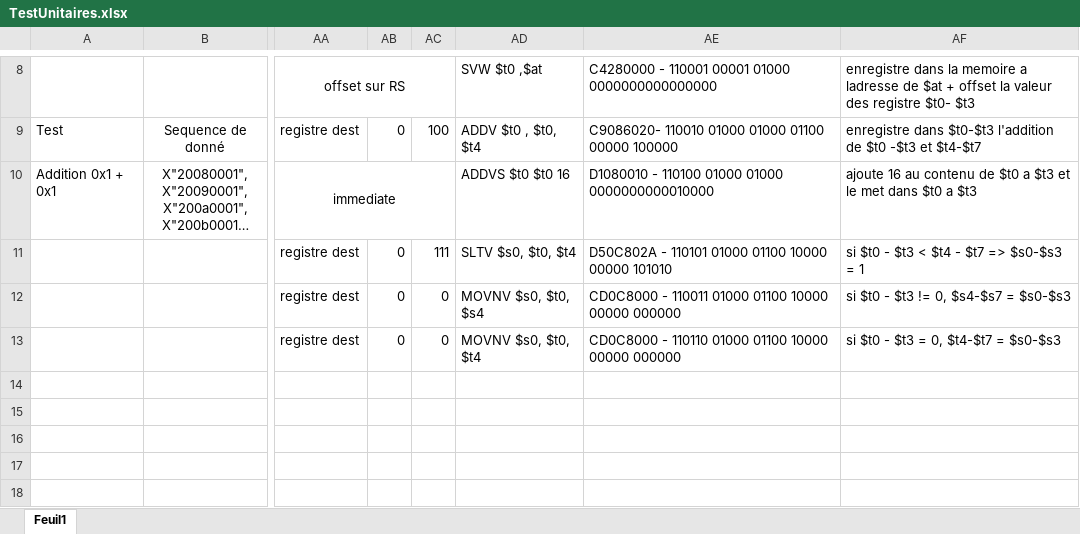
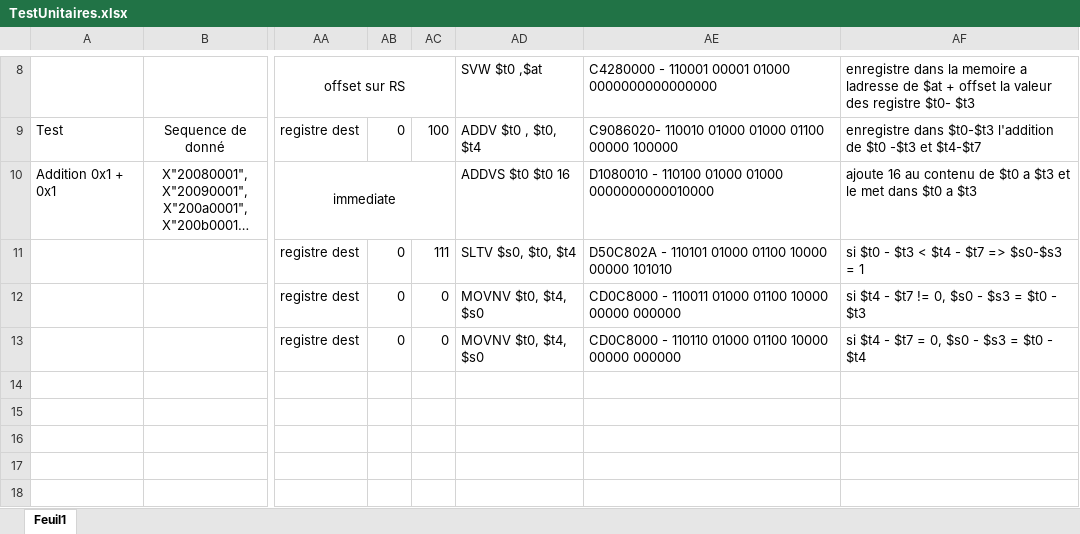
Before and after one commit to fmarcoux/PCArchitecture, an Excel workbook: TestUnitaires.xlsx, sheet Feuil1, drawn as a sheet; only a part is shown, gaps mark what is left out; long unchanged cells end in …; values as stored, in another font and other column widths than the file's, no borders; the diff names each change by its address in the sheet, - before the commit and + after, or states it on an @@ line.

Commit message:
Correction des exemples

```diff
--- a/TestUnitaires.xlsx (sheet Feuil1)
+++ b/TestUnitaires.xlsx (sheet Feuil1)
-AD12: MOVNV $s0, $t0, $s4
+AD12: MOVNV $t0, $t4, $s0
-AF12: si $t0 - $t3 != 0, $s4-$s7 = $s0-$s3
+AF12: si $t4 - $t7 != 0, $s0 - $s3 = $t0 - $t3
-AD13: MOVNV $s0, $t0, $t4
+AD13: MOVNV $t0, $t4, $s0
-AF13: si $t0 - $t3 = 0, $t4-$t7 = $s0-$s3
+AF13: si $t4 - $t7 = 0, $s0 - $s3 = $t0 - $t4
```
